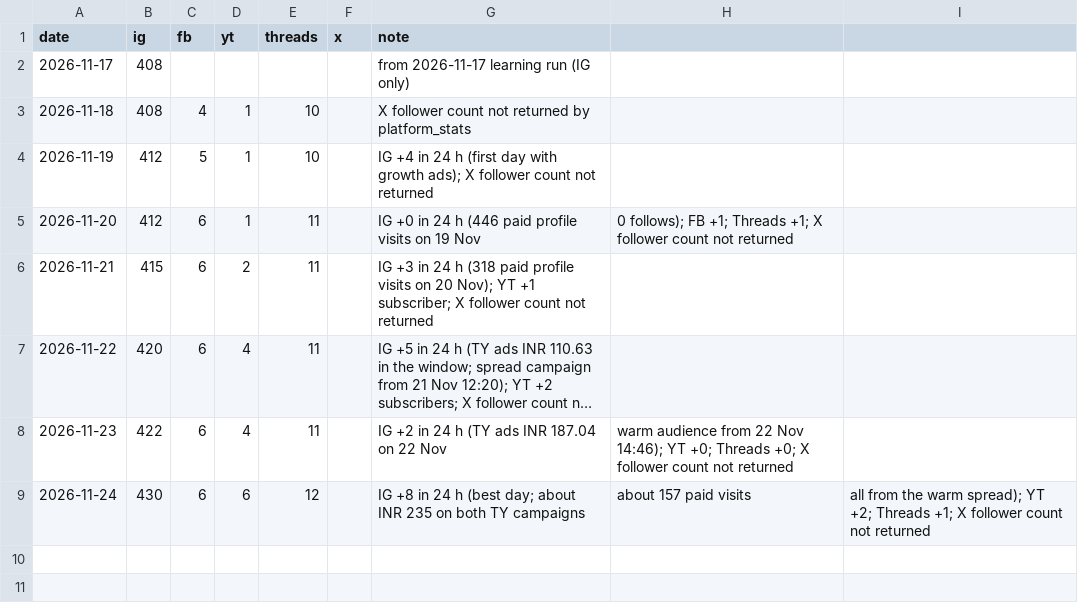
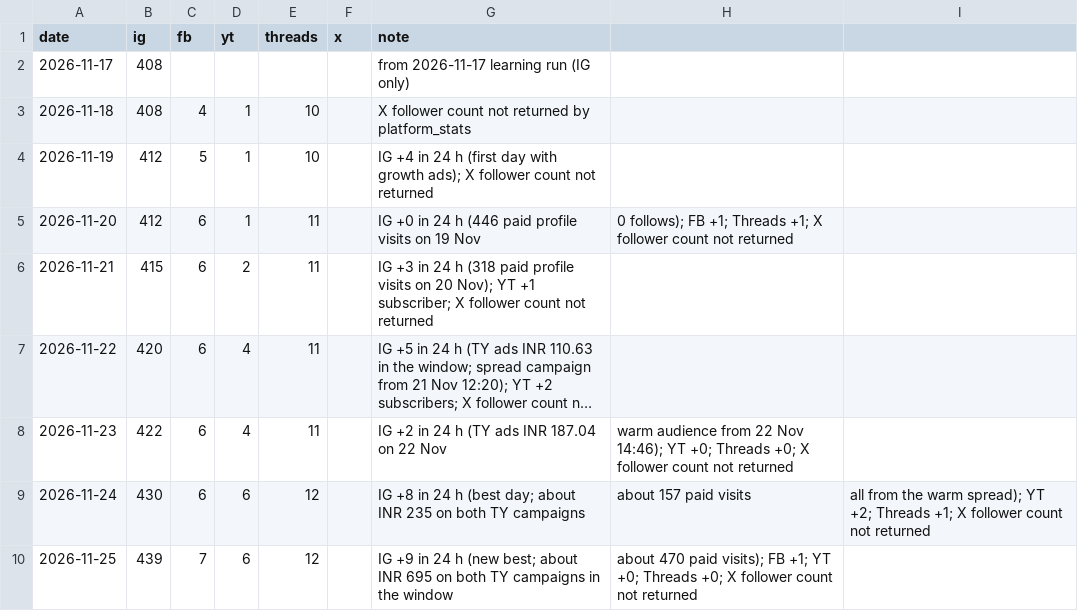
Before and after one commit to rishigarg0709/trueyards-media, a CSV file: learnings/data/followers.csv, drawn as a sheet; long unchanged cells end in …; the diff names each change by its address in the sheet, - before the commit and + after, or states it on an @@ line.

```diff
--- a/learnings/data/followers.csv
+++ b/learnings/data/followers.csv
+row 10: 2026-11-25 | 439 | 7 | 6 | 12 |  | IG +9 in 24 h (new best; about INR 695 on both TY campaigns in the window | about 470 paid visits); FB +1; YT +0; Threads +0; X follower count not returned
```
Also changed, not shown: 4 other files.
